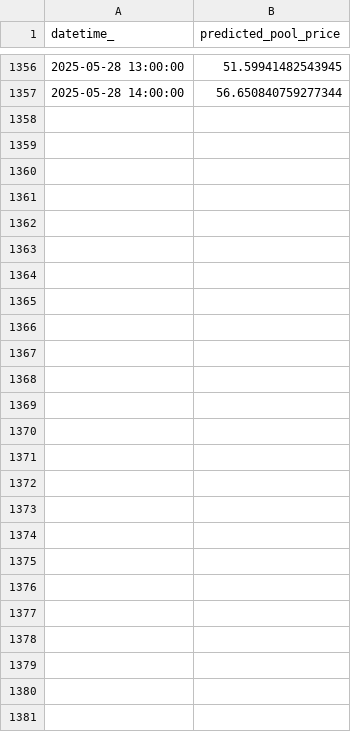
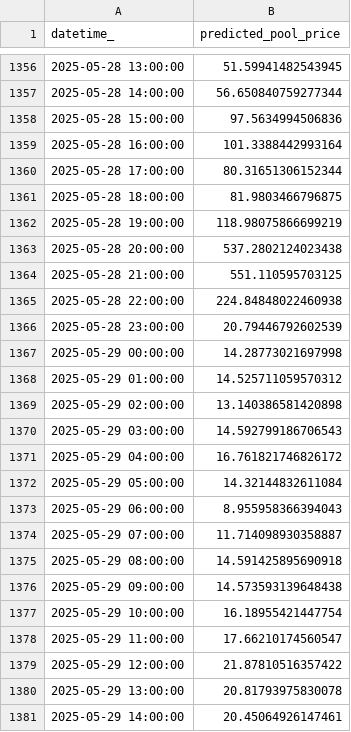
Before and after one commit to kevakba/BESS, a CSV file: Jobs/Inferencing/data/predictions/pred_df.csv, drawn as a sheet; only a part is shown, gaps mark what is left out; the diff covers the shown part only.

```diff
--- a/Jobs/Inferencing/data/predictions/pred_df.csv
+++ b/Jobs/Inferencing/data/predictions/pred_df.csv
@@ -1357 +1357,25 @@ datetime_,predicted_pool_price
 2025-05-28 14:00:00,56.650840759277344
+2025-05-28 15:00:00,97.5634994506836
+2025-05-28 16:00:00,101.3388442993164
+2025-05-28 17:00:00,80.31651306152344
+2025-05-28 18:00:00,81.9803466796875
+2025-05-28 19:00:00,118.98075866699219
+2025-05-28 20:00:00,537.2802124023438
+2025-05-28 21:00:00,551.110595703125
+2025-05-28 22:00:00,224.84848022460938
+2025-05-28 23:00:00,20.79446792602539
+2025-05-29 00:00:00,14.28773021697998
+2025-05-29 01:00:00,14.525711059570312
+2025-05-29 02:00:00,13.140386581420898
+2025-05-29 03:00:00,14.592799186706543
+2025-05-29 04:00:00,16.761821746826172
+2025-05-29 05:00:00,14.32144832611084
+2025-05-29 06:00:00,8.955958366394043
+2025-05-29 07:00:00,11.714098930358887
+2025-05-29 08:00:00,14.591425895690918
+2025-05-29 09:00:00,14.573593139648438
+2025-05-29 10:00:00,16.18955421447754
+2025-05-29 11:00:00,17.66210174560547
+2025-05-29 12:00:00,21.87810516357422
+2025-05-29 13:00:00,20.81793975830078
+2025-05-29 14:00:00,20.45064926147461
```
Also changed, not shown: 16 edited cells elsewhere in this file, Jobs/Evaluation/data/actual/price.csv, Jobs/Inferencing/data/cleaned/merged_df_cleaned.csv, 3 other files.
